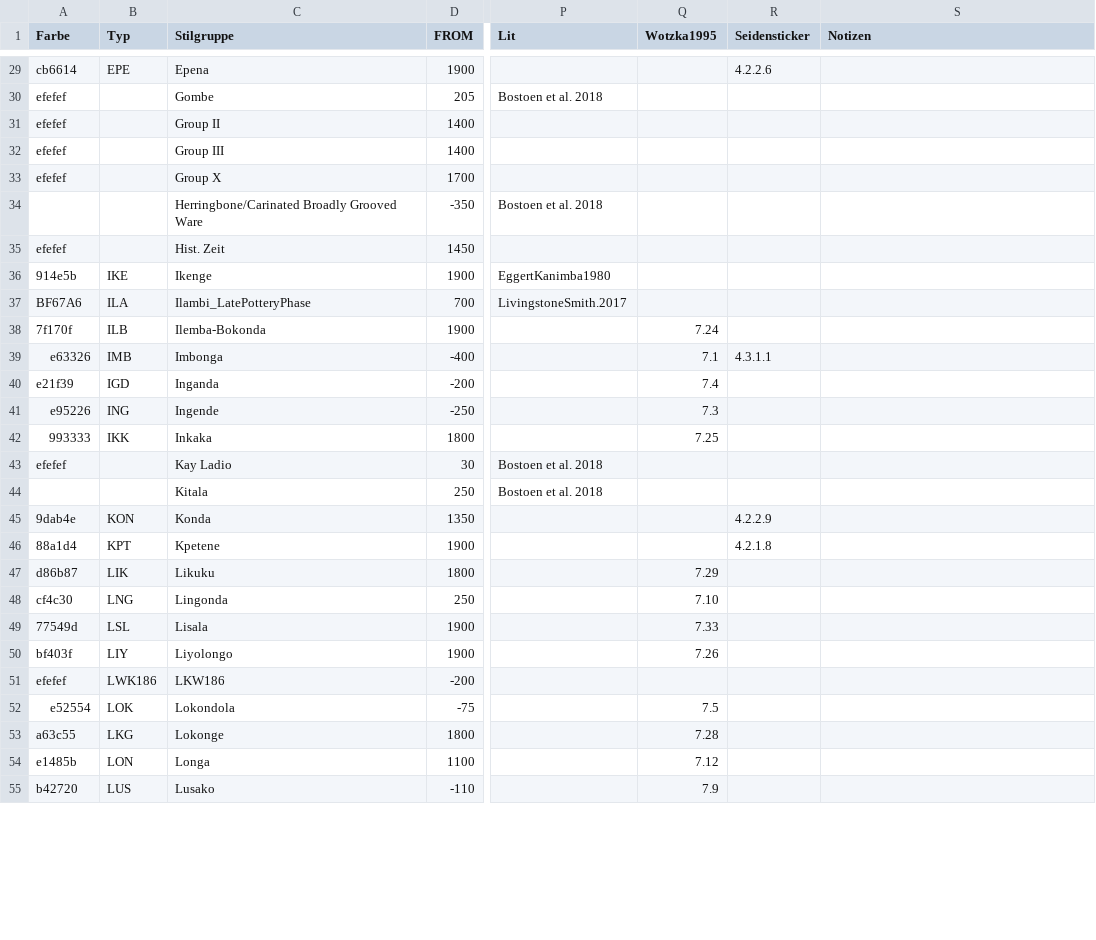
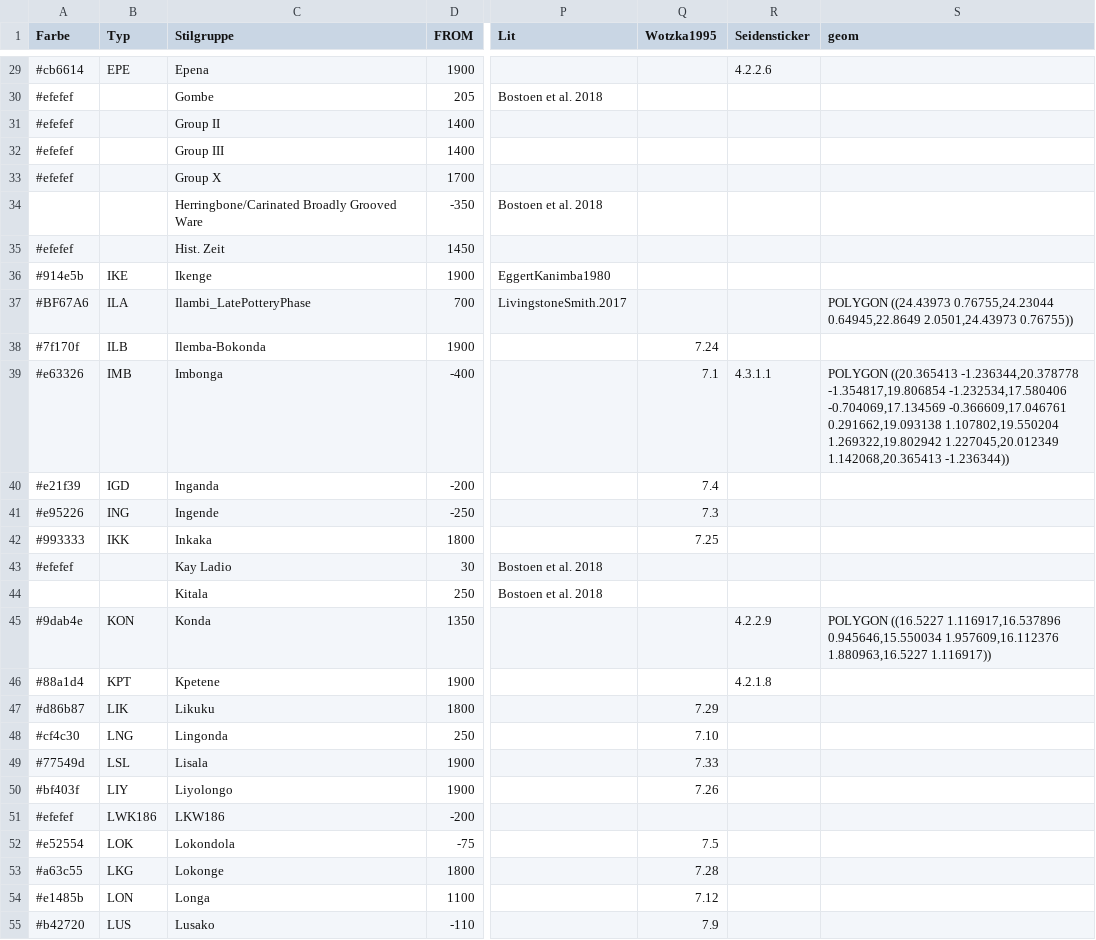
Before and after one commit to dirkseidensticker/nwCongo, a CSV file: bib/StilGrChrono.csv, drawn as a sheet; only a part is shown, gaps mark what is left out; the diff covers the shown part only; the diff names each change by its address in the sheet, - before the commit and + after, or states it on an @@ line.

Commit message:
added geom col (convex hull of sites) + # in front of hex color vals

```diff
--- a/bib/StilGrChrono.csv
+++ b/bib/StilGrChrono.csv
-S1: Notizen
+S1: geom
-A29 (Farbe): cb6614
+A29 (Farbe): #cb6614
-A30:A33 (Farbe): efefef
+A30:A33 (Farbe): #efefef
-A35 (Farbe): efefef
+A35 (Farbe): #efefef
-A36 (Farbe): 914e5b
+A36 (Farbe): #914e5b
-A37 (Farbe): BF67A6
+A37 (Farbe): #BF67A6
-S37 (geom): (empty)
+S37 (geom): POLYGON ((24.43973 0.76755,24.23044 0.64945,22.8649 2.0501,24.43973 0.76755))
-A38 (Farbe): 7f170f
+A38 (Farbe): #7f170f
-A39 (Farbe): e63326
+A39 (Farbe): #e63326
-S39 (geom): (empty)
+S39 (geom): POLYGON ((20.365413 -1.236344,20.378778 -1.354817,19.806854 -1.232534,17.580406 -0.704069,17.134569 -0.366609,17.046761 0.291662,19.093138 1.107802,19.550204 1.269322,19.802942 1.227045,20.012349 1.142068,20.365413 -1.236344))
-A40 (Farbe): e21f39
+A40 (Farbe): #e21f39
-A41 (Farbe): e95226
+A41 (Farbe): #e95226
-A42 (Farbe): 993333
+A42 (Farbe): #993333
-A43 (Farbe): efefef
+A43 (Farbe): #efefef
-A45 (Farbe): 9dab4e
+A45 (Farbe): #9dab4e
-S45 (geom): (empty)
+S45 (geom): POLYGON ((16.5227 1.116917,16.537896 0.945646,15.550034 1.957609,16.112376 1.880963,16.5227 1.116917))
-A46 (Farbe): 88a1d4
+A46 (Farbe): #88a1d4
-A47 (Farbe): d86b87
+A47 (Farbe): #d86b87
-A48 (Farbe): cf4c30
+A48 (Farbe): #cf4c30
-A49 (Farbe): 77549d
+A49 (Farbe): #77549d
-A50 (Farbe): bf403f
+A50 (Farbe): #bf403f
-A51 (Farbe): efefef
+A51 (Farbe): #efefef
-A52 (Farbe): e52554
+A52 (Farbe): #e52554
-A53 (Farbe): a63c55
+A53 (Farbe): #a63c55
-A54 (Farbe): e1485b
+A54 (Farbe): #e1485b
-A55 (Farbe): b42720
+A55 (Farbe): #b42720
```
Also changed, not shown: 68 edited cells elsewhere in this file.
